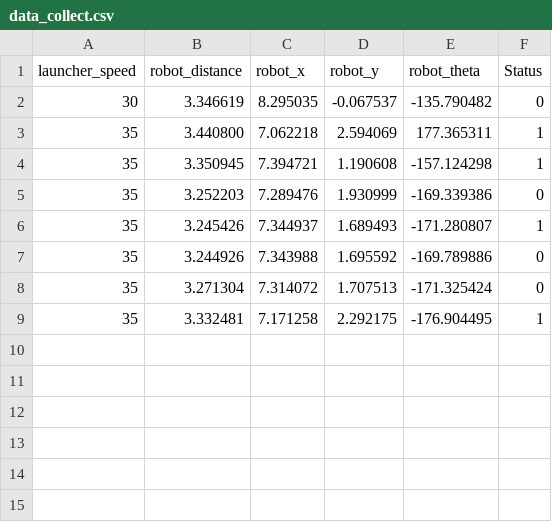
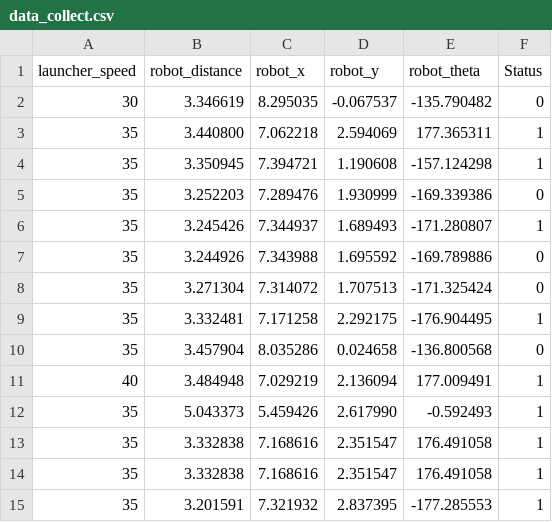
Before and after one commit to MarcellinoAcel/Acel_robot_ws, a CSV file: data_collect/data_collect.csv, drawn as a sheet; the diff names each change by its address in the sheet, - before the commit and + after, or states it on an @@ line.

```diff
--- a/data_collect/data_collect.csv
+++ b/data_collect/data_collect.csv
+row 10: 35 | 3.457904 | 8.035286 | 0.024658 | -136.800568 | 0
+row 11: 40 | 3.484948 | 7.029219 | 2.136094 | 177.009491 | 1
+row 12: 35 | 5.043373 | 5.459426 | 2.617990 | -0.592493 | 1
+row 13: 35 | 3.332838 | 7.168616 | 2.351547 | 176.491058 | 1
+row 14: 35 | 3.332838 | 7.168616 | 2.351547 | 176.491058 | 1
+row 15: 35 | 3.201591 | 7.321932 | 2.837395 | -177.285553 | 1
```
Also changed, not shown: 4 other files.
